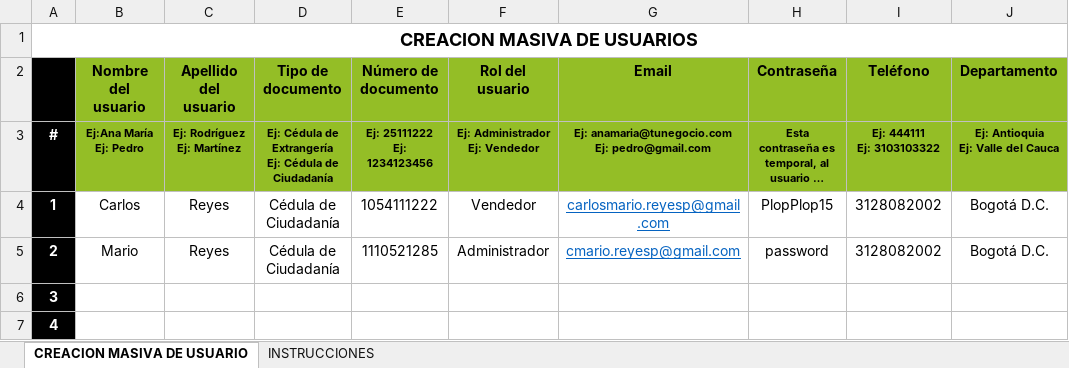
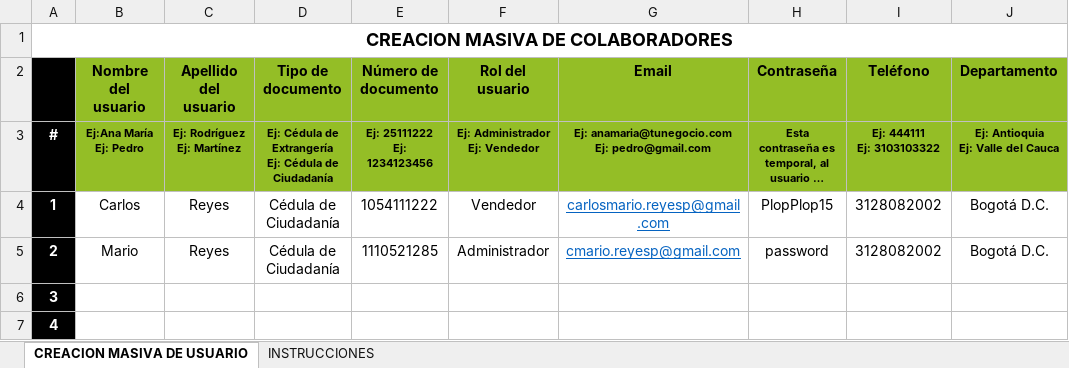
Before and after one commit to hombresostenible/ecopFront-Desarrollo, an Excel workbook: public/DownloadExcels/Usuarios.xlsx, sheet CREACION MASIVA DE USUARIO, drawn as a sheet; only a part is shown; long unchanged cells end in …; values as stored, in another font and other column widths than the file's, no borders; charts and pictures not drawn; the diff names each change by its address in the sheet, - before the commit and + after, or states it on an @@ line.

```diff
--- a/public/DownloadExcels/Usuarios.xlsx (sheet CREACION MASIVA DE USUARIO)
+++ b/public/DownloadExcels/Usuarios.xlsx (sheet CREACION MASIVA DE USUARIO)
-A1: CREACION MASIVA DE USUARIOS
+A1: CREACION MASIVA DE COLABORADORES
```
Also changed, not shown: public/DownloadExcels/Clientes.xlsx, 8 other files.
